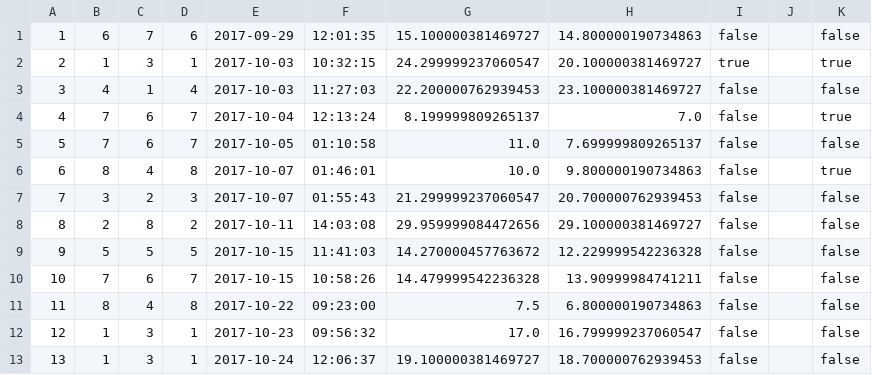
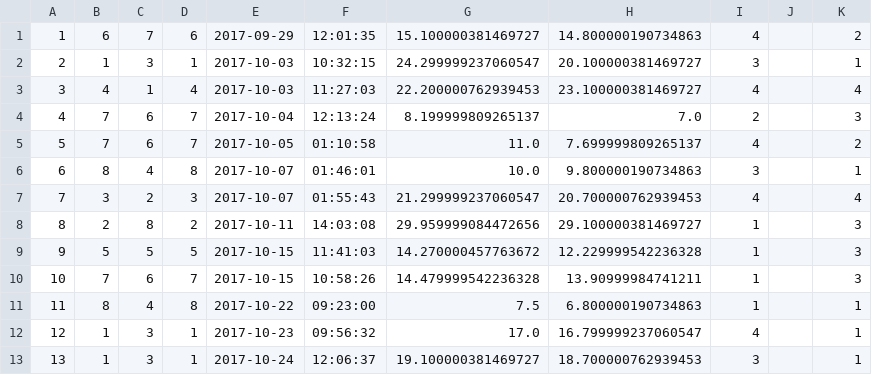
Before and after one commit to ln375/SYDE461-462, a CSV file: OpenOffice/DB CSV Files/trtransportercooling.csv, drawn as a sheet.

```diff
--- a/OpenOffice/DB CSV Files/trtransportercooling.csv
+++ b/OpenOffice/DB CSV Files/trtransportercooling.csv
@@ -1,13 +1,13 @@
-1,6,7,6,2017-09-29,12:01:35,15.100000381469727,14.800000190734863,false,,false,
-2,1,3,1,2017-10-03,10:32:15,24.299999237060547,20.100000381469727,true,,true,
-3,4,1,4,2017-10-03,11:27:03,22.200000762939453,23.100000381469727,false,,false,
-4,7,6,7,2017-10-04,12:13:24,8.199999809265137,7.0,false,,true,
-5,7,6,7,2017-10-05,01:10:58,11.0,7.699999809265137,false,,false,
-6,8,4,8,2017-10-07,01:46:01,10.0,9.800000190734863,false,,true,
-7,3,2,3,2017-10-07,01:55:43,21.299999237060547,20.700000762939453,false,,false,
-8,2,8,2,2017-10-11,14:03:08,29.959999084472656,29.100000381469727,false,,false,
-9,5,5,5,2017-10-15,11:41:03,14.270000457763672,12.229999542236328,false,,false,
-10,7,6,7,2017-10-15,10:58:26,14.479999542236328,13.90999984741211,false,,false,
-11,8,4,8,2017-10-22,09:23:00,7.5,6.800000190734863,false,,false,
-12,1,3,1,2017-10-23,09:56:32,17.0,16.799999237060547,false,,false,
-13,1,3,1,2017-10-24,12:06:37,19.100000381469727,18.700000762939453,false,,false,
+1,6,7,6,2017-09-29,12:01:35,15.100000381469727,14.800000190734863,4,,2,
+2,1,3,1,2017-10-03,10:32:15,24.299999237060547,20.100000381469727,3,,1,
+3,4,1,4,2017-10-03,11:27:03,22.200000762939453,23.100000381469727,4,,4,
+4,7,6,7,2017-10-04,12:13:24,8.199999809265137,7.0,2,,3,
+5,7,6,7,2017-10-05,01:10:58,11.0,7.699999809265137,4,,2,
+6,8,4,8,2017-10-07,01:46:01,10.0,9.800000190734863,3,,1,
+7,3,2,3,2017-10-07,01:55:43,21.299999237060547,20.700000762939453,4,,4,
+8,2,8,2,2017-10-11,14:03:08,29.959999084472656,29.100000381469727,1,,3,
+9,5,5,5,2017-10-15,11:41:03,14.270000457763672,12.229999542236328,1,,3,
+10,7,6,7,2017-10-15,10:58:26,14.479999542236328,13.90999984741211,1,,3,
+11,8,4,8,2017-10-22,09:23:00,7.5,6.800000190734863,1,,1,
+12,1,3,1,2017-10-23,09:56:32,17.0,16.799999237060547,4,,1,
+13,1,3,1,2017-10-24,12:06:37,19.100000381469727,18.700000762939453,3,,1,
```
Also changed, not shown: OpenOffice/DB CSV Files/trfarmertransporter.csv, 1 other file.
